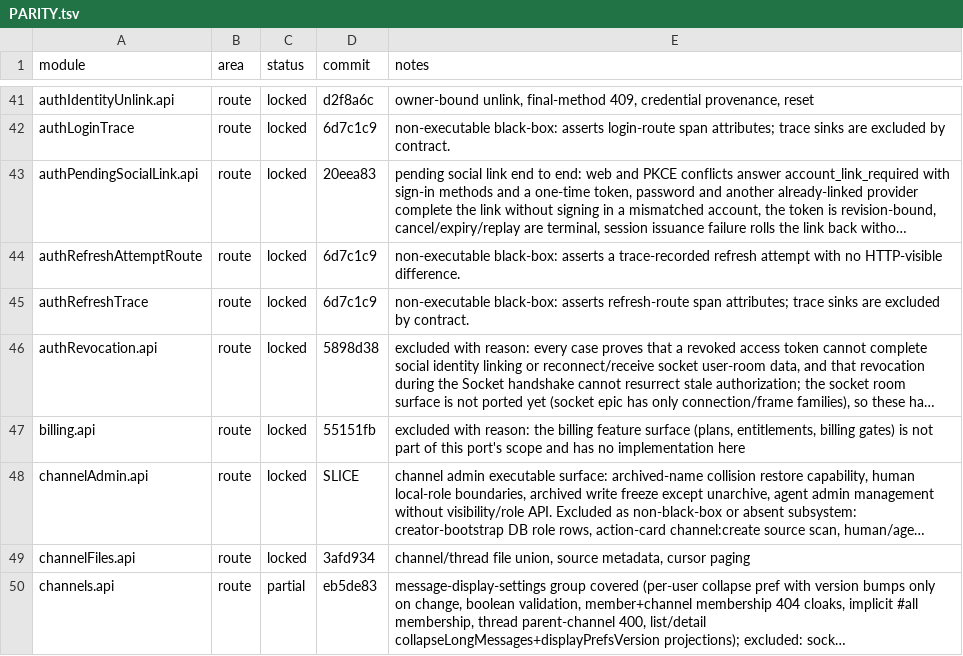
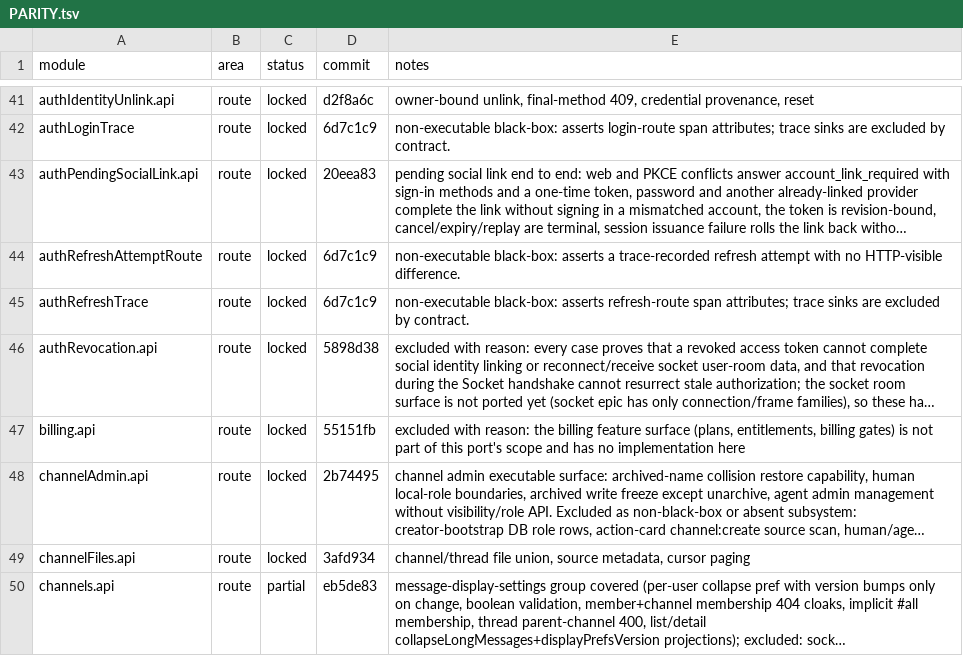
Before and after one commit to kevinzhow/raft-server-swift, a TSV file: docs/PARITY.tsv, drawn as a sheet; only a part is shown, gaps mark what is left out; long unchanged cells end in …; the diff names each change by its address in the sheet, - before the commit and + after, or states it on an @@ line.

Commit message:
Credit the channel admin module lock.

```diff
--- a/docs/PARITY.tsv
+++ b/docs/PARITY.tsv
-D48 (commit): SLICE
+D48 (commit): 2b74495
```
Also changed, not shown: 1 other file.
